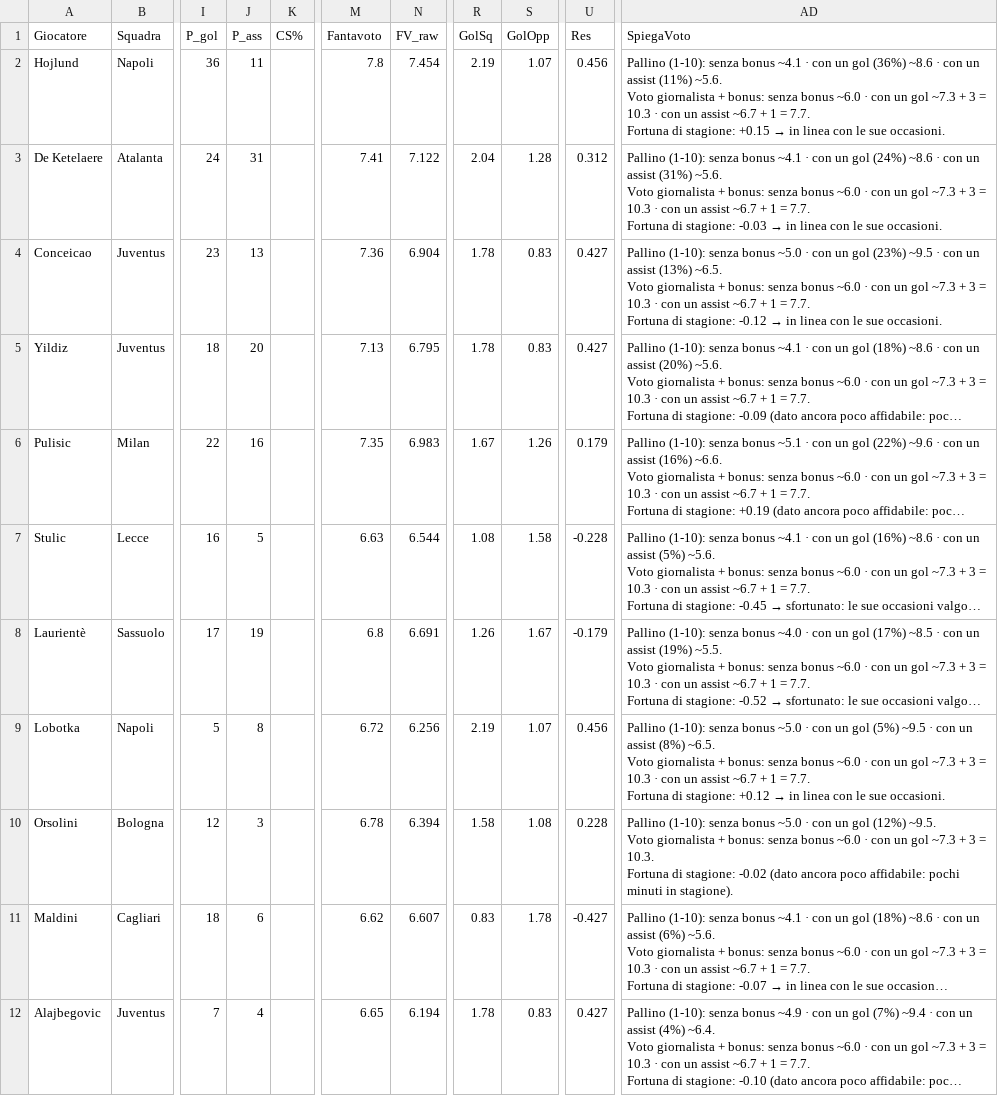
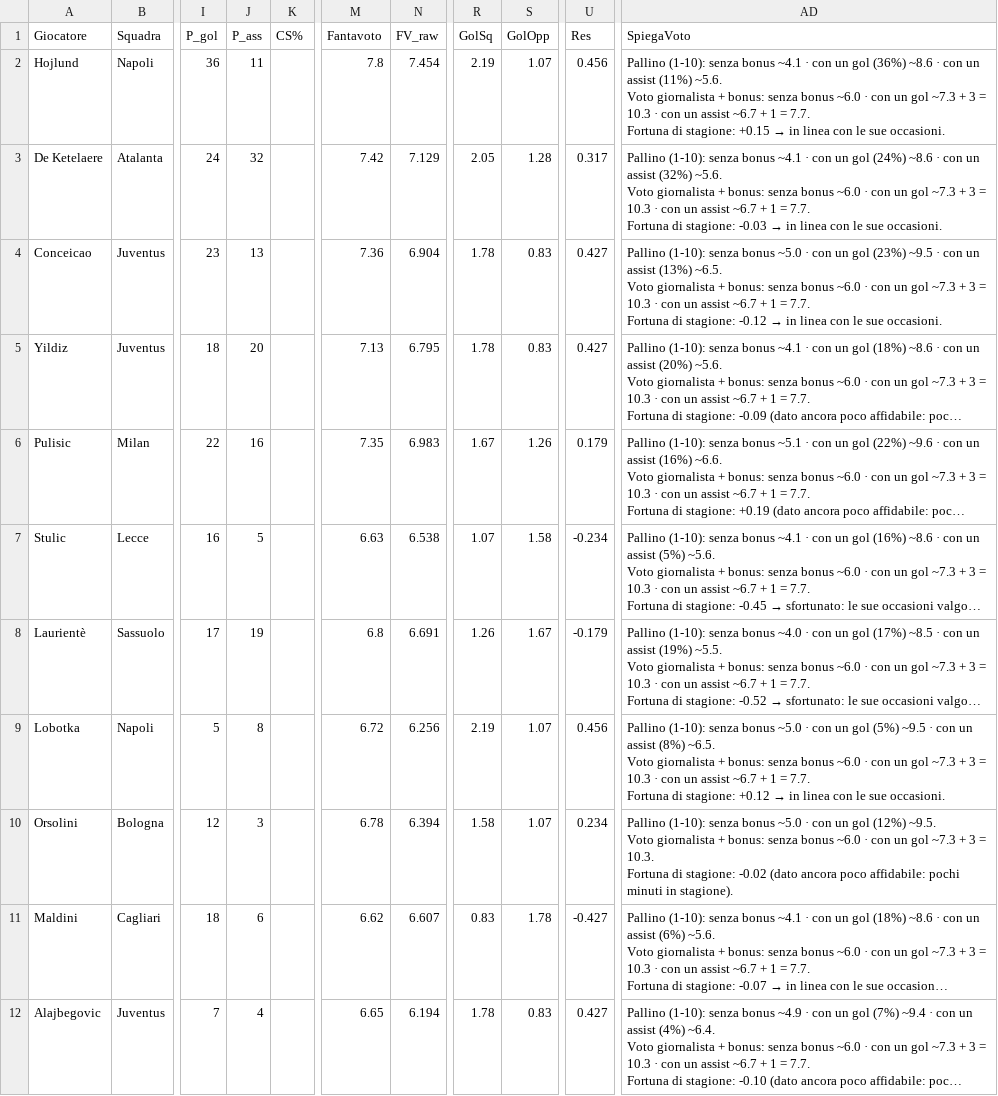
Before and after one commit to dramaticsquare/fanta-predictor, a CSV file: docs/previsioni.csv, drawn as a sheet; only a part is shown, gaps mark what is left out; long unchanged cells end in …; ↵ is a line break in a cell; the diff covers the shown part only; the diff names each change by its address in the sheet, - before the commit and + after, or states it on an @@ line.

Commit message:
aggiornamento previsioni

```diff
--- a/docs/previsioni.csv
+++ b/docs/previsioni.csv
-J3 (P_ass): 31
+J3 (P_ass): 32
-M3 (Fantavoto): 7.41
+M3 (Fantavoto): 7.42
-N3 (FV_raw): 7.122
+N3 (FV_raw): 7.129
-R3 (GolSq): 2.04
+R3 (GolSq): 2.05
-U3 (Res): 0.312
+U3 (Res): 0.317
-AD3 (SpiegaVoto): …un assist (31%) ~5.6. ↵ Voto…
+AD3 (SpiegaVoto): …un assist (32%) ~5.6. ↵ Voto…
-N7 (FV_raw): 6.544
+N7 (FV_raw): 6.538
-R7 (GolSq): 1.08
+R7 (GolSq): 1.07
-U7 (Res): -0.228
+U7 (Res): -0.234
-S10 (GolOpp): 1.08
+S10 (GolOpp): 1.07
-U10 (Res): 0.228
+U10 (Res): 0.234
```
Also changed, not shown: 30 edited cells elsewhere in this file, storico/G06.csv, 3 other files.
